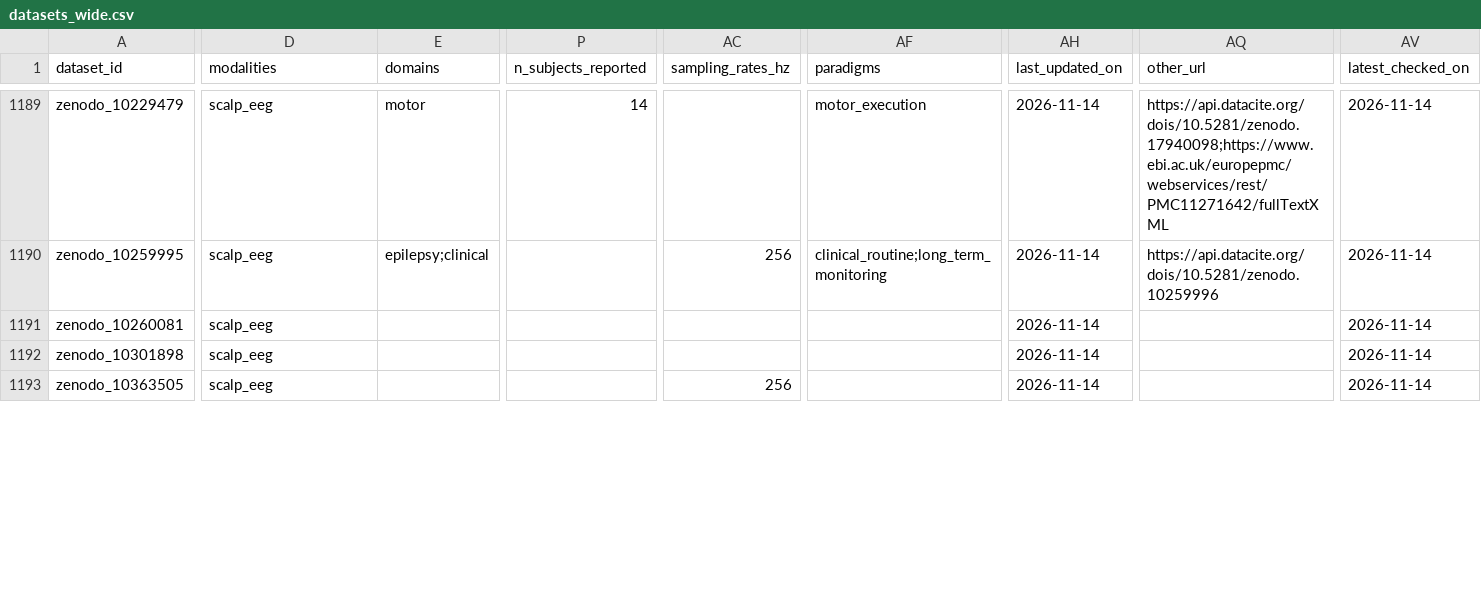
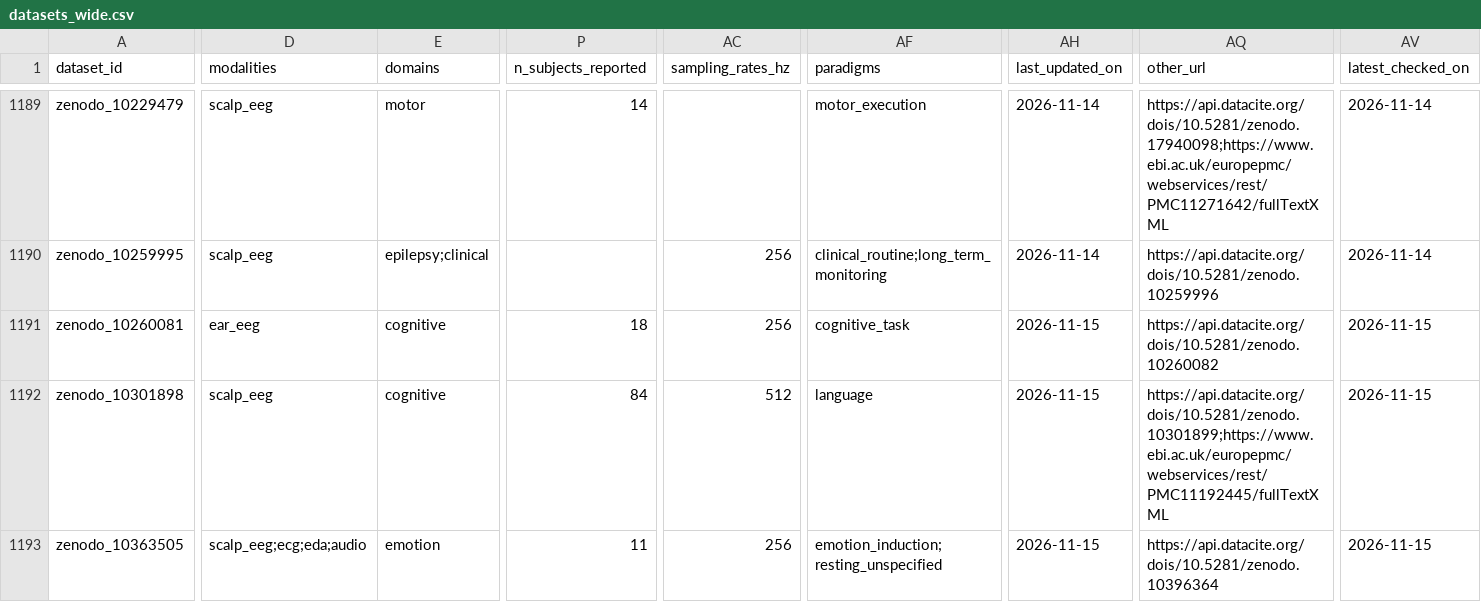
Before and after one commit to itoten/eeg_dataset_db, a CSV file: views/datasets_wide.csv, drawn as a sheet; only a part is shown, gaps mark what is left out; the diff covers the shown part only; the diff names each change by its address in the sheet, - before the commit and + after, or states it on an @@ line.

```diff
--- a/views/datasets_wide.csv
+++ b/views/datasets_wide.csv
-D1191 (modalities): scalp_eeg
+D1191 (modalities): ear_eeg
-E1191:E1192 (domains): (empty)
+E1191:E1192 (domains): cognitive
-P1191 (n_subjects_reported): (empty)
+P1191 (n_subjects_reported): 18
-AC1191 (sampling_rates_hz): (empty)
+AC1191 (sampling_rates_hz): 256
-AF1191 (paradigms): (empty)
+AF1191 (paradigms): cognitive_task
-AH1191:AH1193 (last_updated_on): 2026-11-14
+AH1191:AH1193 (last_updated_on): 2026-11-15
-AQ1191 (other_url): (empty)
+AQ1191 (other_url): https://api.datacite.org/dois/10.5281/zenodo.10260082
-AV1191:AV1193 (latest_checked_on): 2026-11-14
+AV1191:AV1193 (latest_checked_on): 2026-11-15
-P1192 (n_subjects_reported): (empty)
+P1192 (n_subjects_reported): 84
-AC1192 (sampling_rates_hz): (empty)
+AC1192 (sampling_rates_hz): 512
-AF1192 (paradigms): (empty)
+AF1192 (paradigms): language
-AQ1192 (other_url): (empty)
+AQ1192 (other_url): https://api.datacite.org/dois/10.5281/zenodo.10301899;https://www.ebi.ac.uk/europepmc/webservices/rest/PMC11192445/fullTextXML
-D1193 (modalities): scalp_eeg
+D1193 (modalities): scalp_eeg;ecg;eda;audio
-E1193 (domains): (empty)
+E1193 (domains): emotion
-P1193 (n_subjects_reported): (empty)
+P1193 (n_subjects_reported): 11
-AF1193 (paradigms): (empty)
+AF1193 (paradigms): emotion_induction;resting_unspecified
-AQ1193 (other_url): (empty)
+AQ1193 (other_url): https://api.datacite.org/dois/10.5281/zenodo.10396364
```
Also changed, not shown: 1 removed row and 125 edited cells elsewhere in this file, data/acquisition_setups.csv, data/annotations.csv, 12 other files.
